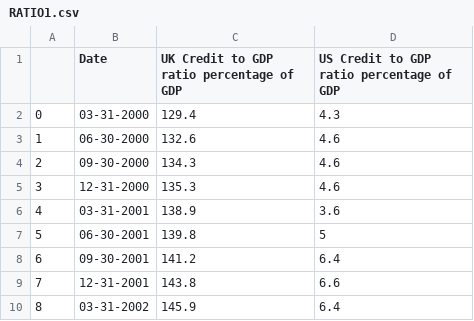
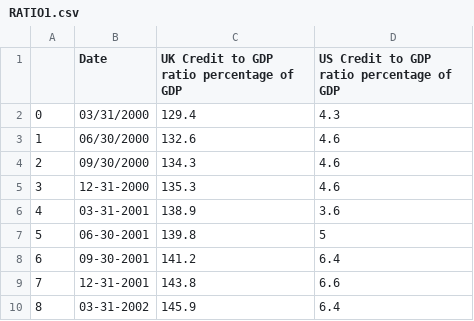
Before and after one commit to ElliottDC/ElliottDC.github.io, a CSV file: RATIO1.csv, drawn as a sheet; only a part is shown.

Commit message:
Add files via upload

```diff
--- a/RATIO1.csv
+++ b/RATIO1.csv
@@ -1,5 +1,5 @@
 ,Date,UK Credit to GDP ratio percentage of GDP,US Credit to GDP ratio percentage of GDP
-0,03-31-2000,129.4,4.3
-1,06-30-2000,132.6,4.6
-2,09-30-2000,134.3,4.6
+0,03/31/2000,129.4,4.3
+1,06/30/2000,132.6,4.6
+2,09/30/2000,134.3,4.6
 3,12-31-2000,135.3,4.6
```
